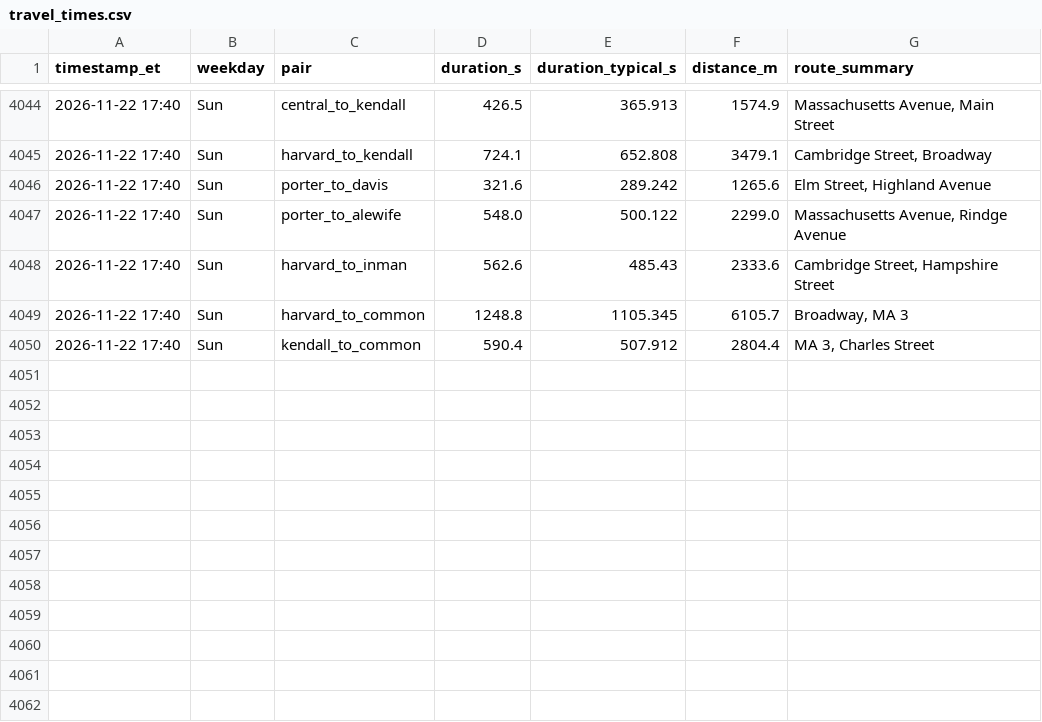
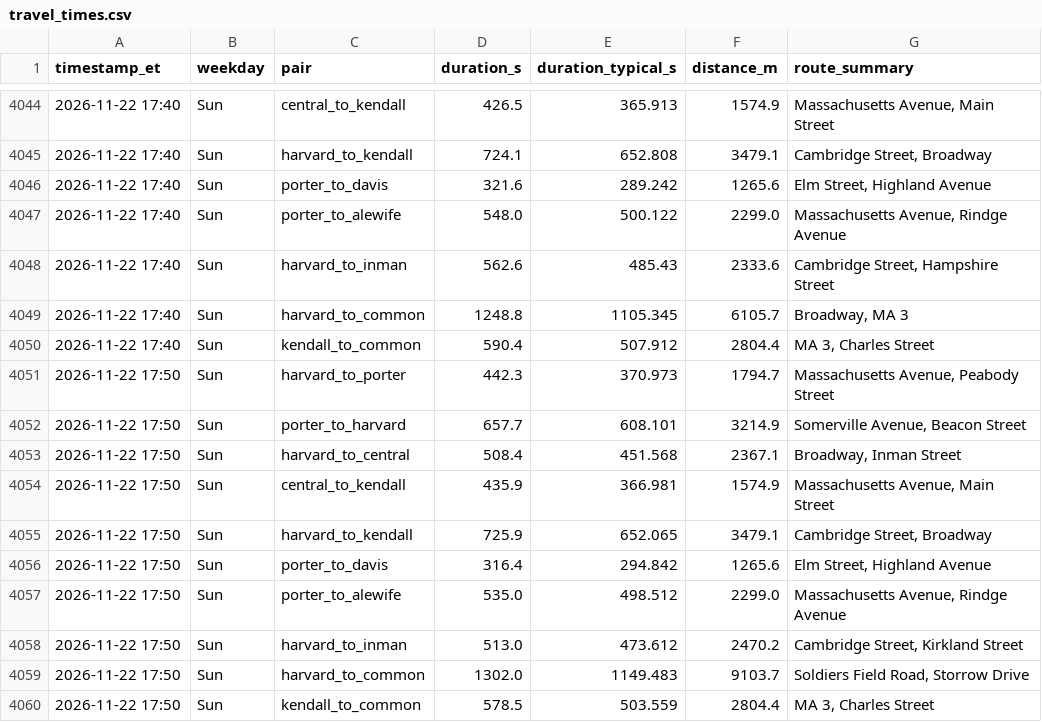
Before and after one commit to sonnywang2005/traffic-harvest, a CSV file: data/travel_times.csv, drawn as a sheet; only a part is shown, gaps mark what is left out.

Commit message:
harvest 2026-11-22T22:50Z

```diff
--- a/data/travel_times.csv
+++ b/data/travel_times.csv
@@ -4050 +4050,11 @@ timestamp_et,weekday,pair,duration_s,duration_typical_s,distance_m,route_summary
 2026-11-22 17:40,Sun,kendall_to_common,590.4,507.912,2804.4,"MA 3, Charles Street"
+2026-11-22 17:50,Sun,harvard_to_porter,442.3,370.973,1794.7,"Massachusetts Avenue, Peabody Street"
+2026-11-22 17:50,Sun,porter_to_harvard,657.7,608.101,3214.9,"Somerville Avenue, Beacon Street"
+2026-11-22 17:50,Sun,harvard_to_central,508.4,451.568,2367.1,"Broadway, Inman Street"
+2026-11-22 17:50,Sun,central_to_kendall,435.9,366.981,1574.9,"Massachusetts Avenue, Main Street"
+2026-11-22 17:50,Sun,harvard_to_kendall,725.9,652.065,3479.1,"Cambridge Street, Broadway"
+2026-11-22 17:50,Sun,porter_to_davis,316.4,294.842,1265.6,"Elm Street, Highland Avenue"
+2026-11-22 17:50,Sun,porter_to_alewife,535.0,498.512,2299.0,"Massachusetts Avenue, Rindge Avenue"
+2026-11-22 17:50,Sun,harvard_to_inman,513.0,473.612,2470.2,"Cambridge Street, Kirkland Street"
+2026-11-22 17:50,Sun,harvard_to_common,1302.0,1149.483,9103.7,"Soldiers Field Road, Storrow Drive"
+2026-11-22 17:50,Sun,kendall_to_common,578.5,503.559,2804.4,"MA 3, Charles Street"
```
